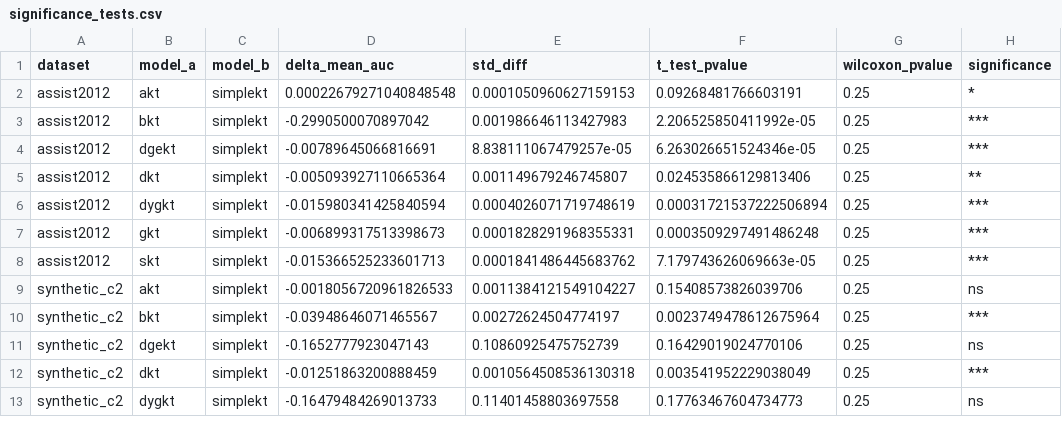
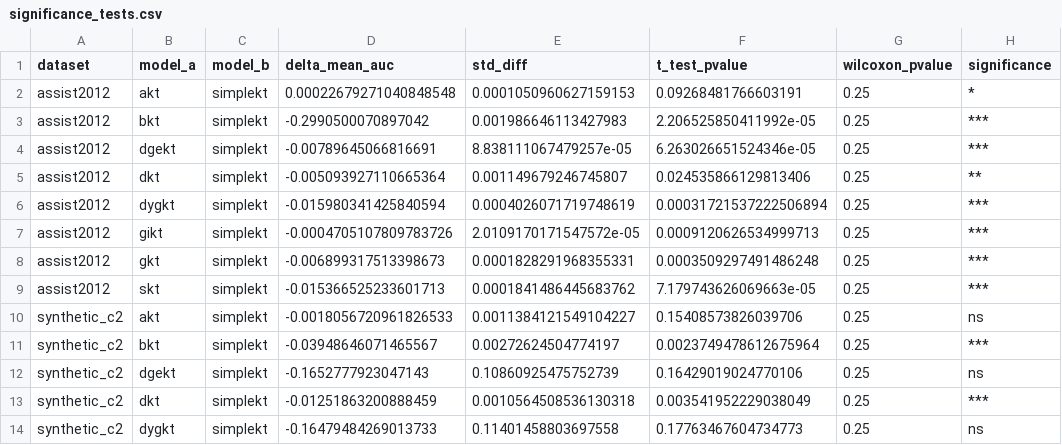
Before and after one commit to edu-risk-lab/leakage-controlled-kt-audit, a CSV file: results/tables/significance_tests.csv, drawn as a sheet; only a part is shown; the diff covers the shown part only; the diff names each change by its address in the sheet, - before the commit and + after, or states it on an @@ line.

```diff
--- a/results/tables/significance_tests.csv
+++ b/results/tables/significance_tests.csv
+row 7: assist2012 | gikt | simplekt | -0.0004705107809783726 | 2.0109170171547572e-05 | 0.0009120626534999713 | 0.25 | ***
```
Also changed, not shown: 24 added rows elsewhere in this file, results/reports/assist2012_dag_pruning_log.csv, results/tables/assist2012_dag_disruption.csv, 32 other files.
